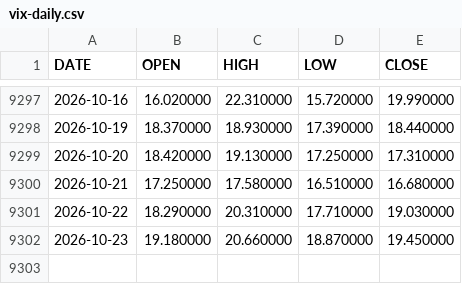
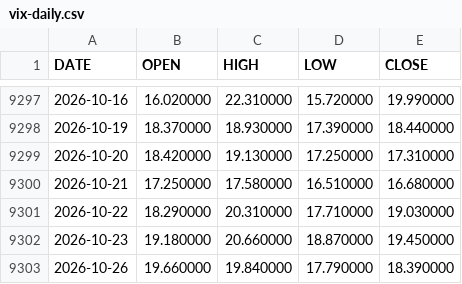
Before and after one commit to lava-chen/macro-regime-quant, a CSV file: data/raw/vix/vix-daily.csv, drawn as a sheet; only a part is shown, gaps mark what is left out.

```diff
--- a/data/raw/vix/vix-daily.csv
+++ b/data/raw/vix/vix-daily.csv
@@ -9302 +9302,2 @@ DATE,OPEN,HIGH,LOW,CLOSE
 2026-10-23,19.180000,20.660000,18.870000,19.450000
+2026-10-26,19.660000,19.840000,17.790000,18.390000
```
Also changed, not shown: data/raw/vix/vix-monthly.csv, data/raw/vix/vix_close.csv.
